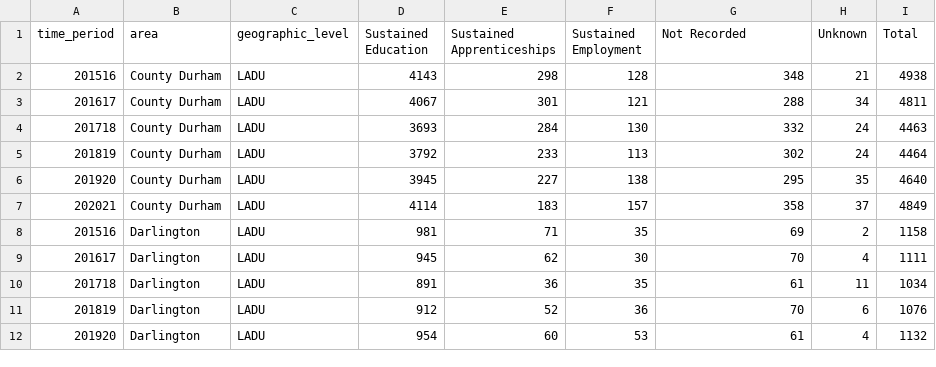
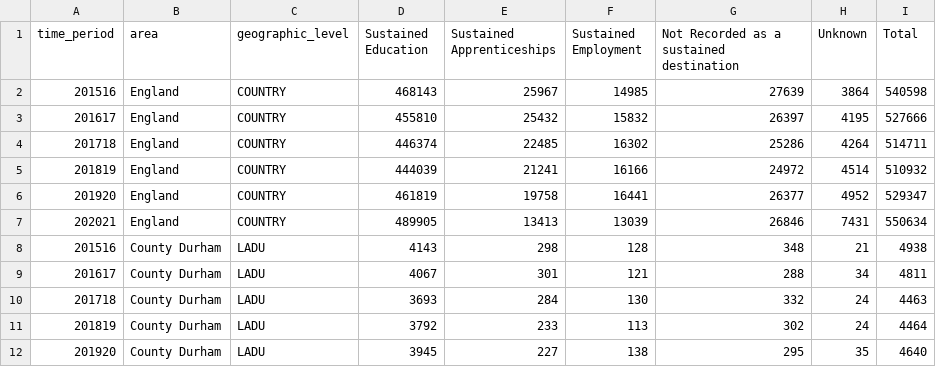
Before and after one commit to dfe-analytical-services/lsip_dashboard, a CSV file: Data/AppData/D_KS4destin_1521.csv, drawn as a sheet; only a part is shown; the shorter side is filled out with more unchanged rows.

```diff
--- a/Data/AppData/D_KS4destin_1521.csv
+++ b/Data/AppData/D_KS4destin_1521.csv
@@ -1,2 +1,8 @@
-"time_period","area","geographic_level","Sustained Education","Sustained Apprenticeships","Sustained Employment","Not Recorded","Unknown","Total"
+"time_period","area","geographic_level","Sustained Education","Sustained Apprenticeships","Sustained Employment","Not Recorded as a sustained destination","Unknown","Total"
+201516,"England","COUNTRY","468143","25967","14985","27639","3864","540598"
+201617,"England","COUNTRY","455810","25432","15832","26397","4195","527666"
+201718,"England","COUNTRY","446374","22485","16302","25286","4264","514711"
+201819,"England","COUNTRY","444039","21241","16166","24972","4514","510932"
+201920,"England","COUNTRY","461819","19758","16441","26377","4952","529347"
+202021,"England","COUNTRY","489905","13413","13039","26846","7431","550634"
 201516,"County Durham","LADU","4143","298","128","348","21","4938"
```
Also changed, not shown: Data/AppData/C_enterprise_demo1621.csv, Data/AppData/D_KS5destin_1721.csv, 11 other files.
